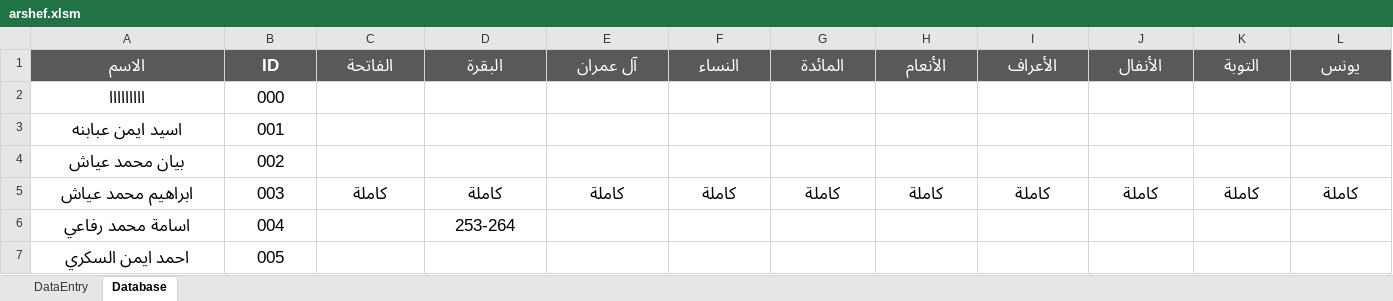
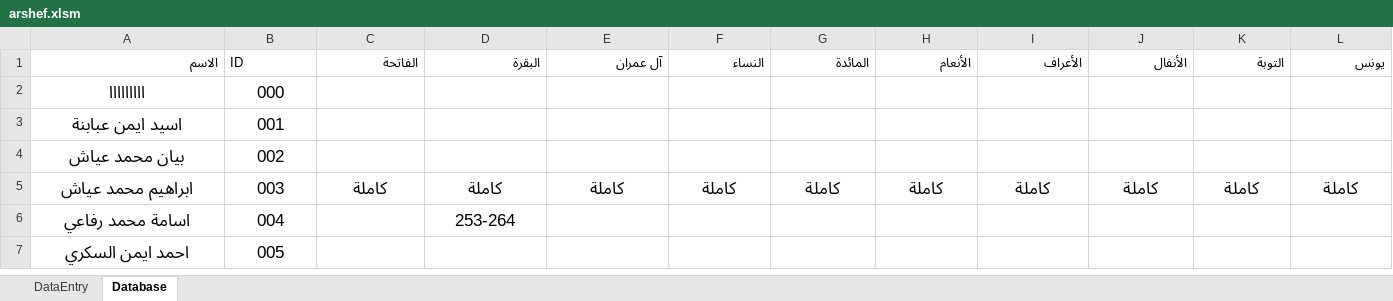
Before and after one commit to MarkizHuwwarah/Arshef, an Excel workbook: arshef.xlsm, sheet Database, drawn as a sheet; only a part is shown; values as stored, in another font and other column widths than the file's, no borders; table styles not drawn; the diff covers the shown part only; the diff names each change by its address in the sheet, - before the commit and + after, or states it on an @@ line.

Commit message:
Updated Excel file

```diff
--- a/arshef.xlsm (sheet Database)
+++ b/arshef.xlsm (sheet Database)
@@ A1:L1 fill: #595959 → none, bold: on → off, text colour: #FFFFFF → black, text size: smaller @@
-A1 alignment: center
+A1 alignment: right
-B1 alignment: center
+B1 alignment: left
-C1:L1 alignment: center
+C1:L1 alignment: right
-A3 (الاسم): اسيد ايمن عبابنه
+A3 (الاسم): اسيد ايمن عبابنة
```
Also changed, not shown: 2 edited cells and cell formats elsewhere in this sheet, sheet DataEntry.
